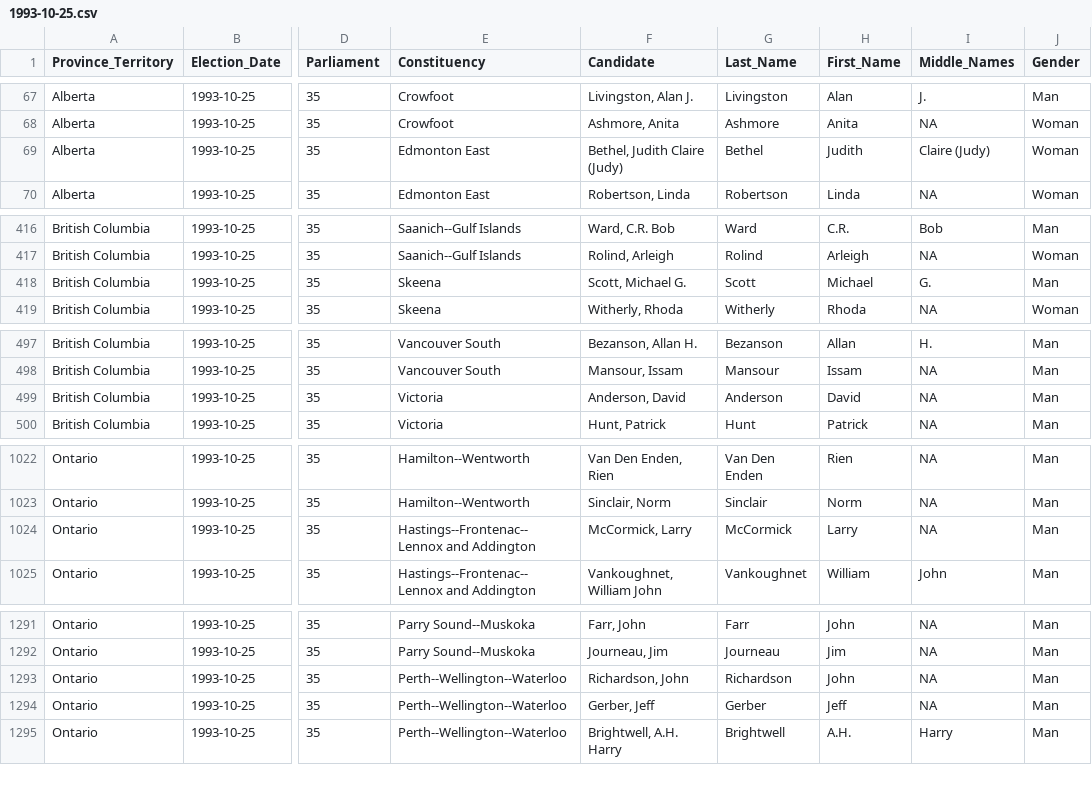
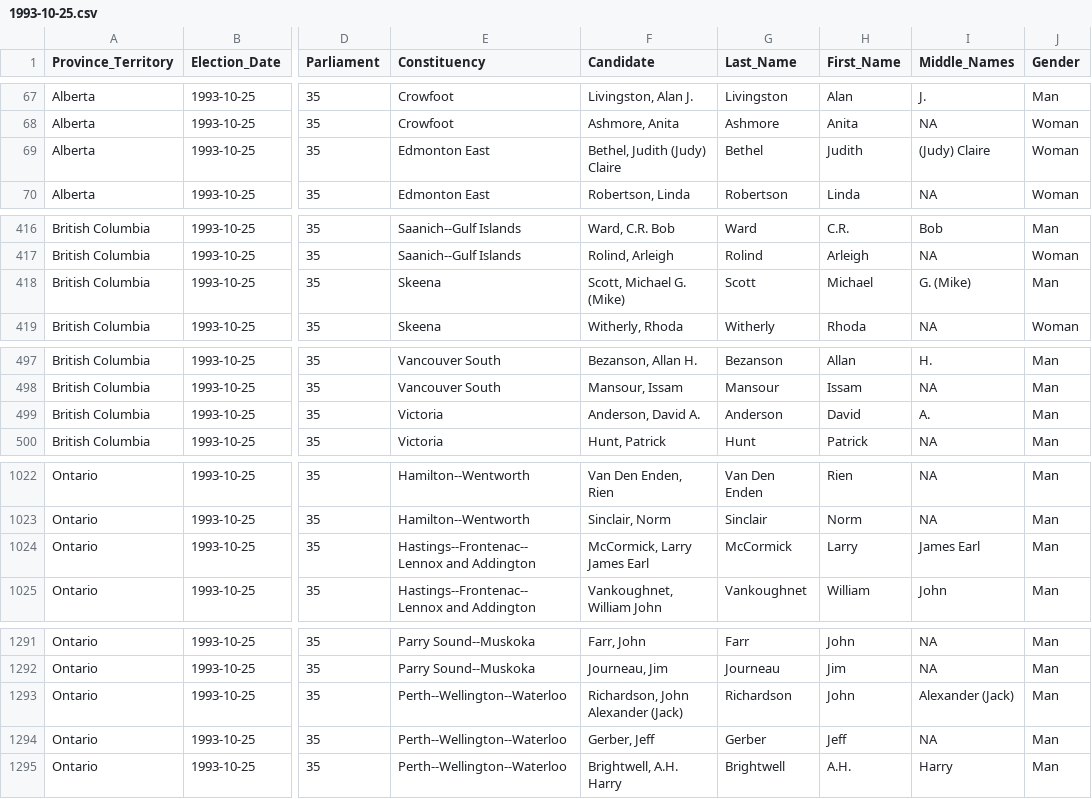
Before and after one commit to Lucas-Czarnecki/Canadian-Federal-Elections, a CSV file: data/cleaned/general_elections/1993-10-25.csv, drawn as a sheet; only a part is shown, gaps mark what is left out; the diff covers the shown part only; the diff names each change by its address in the sheet, - before the commit and + after, or states it on an @@ line.

Commit message:
LOP Update and 2025-08-18 By-election results

```diff
--- a/data/cleaned/general_elections/1993-10-25.csv
+++ b/data/cleaned/general_elections/1993-10-25.csv
-F69 (Candidate): Bethel, Judith Claire (Judy)
+F69 (Candidate): Bethel, Judith (Judy) Claire
-I69 (Middle_Names): Claire (Judy)
+I69 (Middle_Names): (Judy) Claire
-F418 (Candidate): Scott, Michael G.
+F418 (Candidate): Scott, Michael G. (Mike)
-I418 (Middle_Names): G.
+I418 (Middle_Names): G. (Mike)
-F499 (Candidate): Anderson, David
+F499 (Candidate): Anderson, David A.
-I499 (Middle_Names): NA
+I499 (Middle_Names): A.
-F1024 (Candidate): McCormick, Larry
+F1024 (Candidate): McCormick, Larry James Earl
-I1024 (Middle_Names): NA
+I1024 (Middle_Names): James Earl
-F1293 (Candidate): Richardson, John
+F1293 (Candidate): Richardson, John Alexander (Jack)
-I1293 (Middle_Names): NA
+I1293 (Middle_Names): Alexander (Jack)
```
Also changed, not shown: 4 edited cells elsewhere in this file, data/cleaned/general_elections/1988-11-21.csv, data/cleaned/general_elections/1997-06-02.csv, 18 other files.
